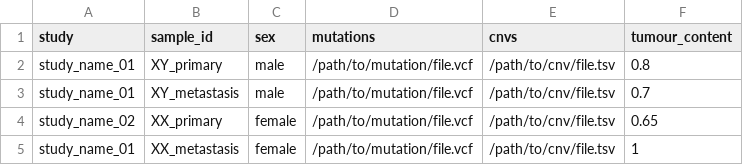
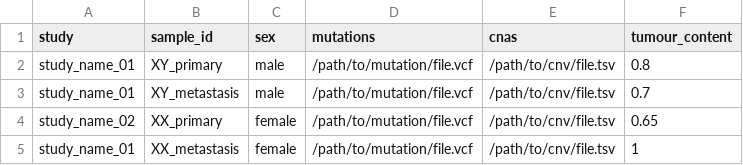
Before and after one commit to cnio-bu/clonucopya, a CSV file: config/samplesheet_template.csv, drawn as a sheet.

```diff
--- a/config/samplesheet_template.csv
+++ b/config/samplesheet_template.csv
@@ -1,2 +1,2 @@
-study,sample_id,sex,mutations,cnvs,tumour_content
+study,sample_id,sex,mutations,cnas,tumour_content
 study_name_01,XY_primary,male,/path/to/mutation/file.vcf,/path/to/cnv/file.tsv,0.8
```
Also changed, not shown: 9 other files.
